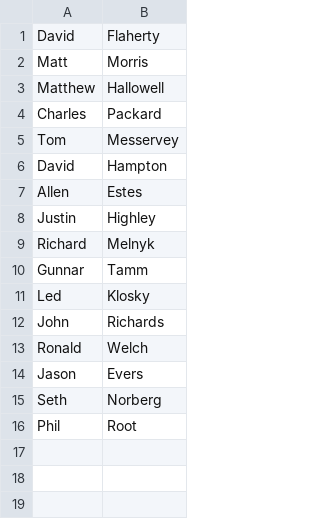
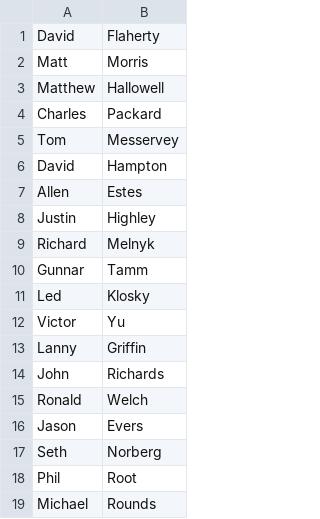
Before and after one commit to tylerk9001/PhysicalModelDatabase, a CSV file: CS320_GroupProject/src/edu/ycp/cs320/booksdb/persist/res/author.csv (was CS320_GroupProject/src/edu/ycp/cs320/booksdb/persist/res/authors.csv), drawn as a sheet.

Commit message:
New author CSV, and changed initalData for the new CSV

```diff
--- a/CS320_GroupProject/src/edu/ycp/cs320/booksdb/persist/res/authors.csv
+++ b/CS320_GroupProject/src/edu/ycp/cs320/booksdb/persist/res/author.csv
@@ -11,2 +11,4 @@ Gunnar|Tamm
 Led|Klosky
+Victor|Yu
+Lanny|Griffin
 John|Richards
@@ -16 +18,2 @@ Seth|Norberg
 Phil|Root
+Michael|Rounds
```
Also changed, not shown: 1 other file.
